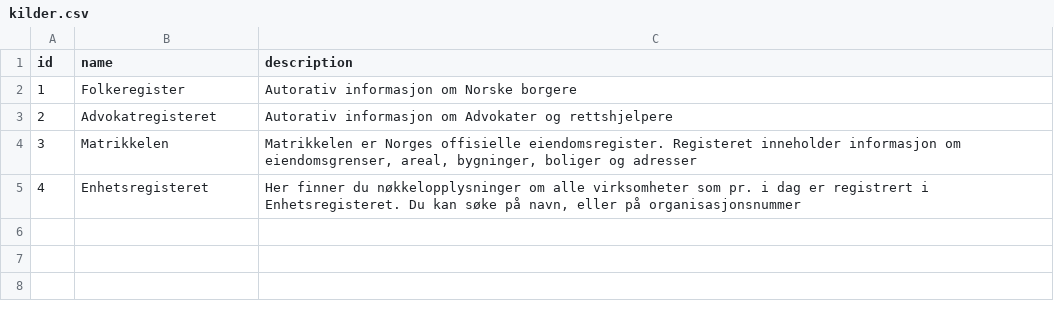
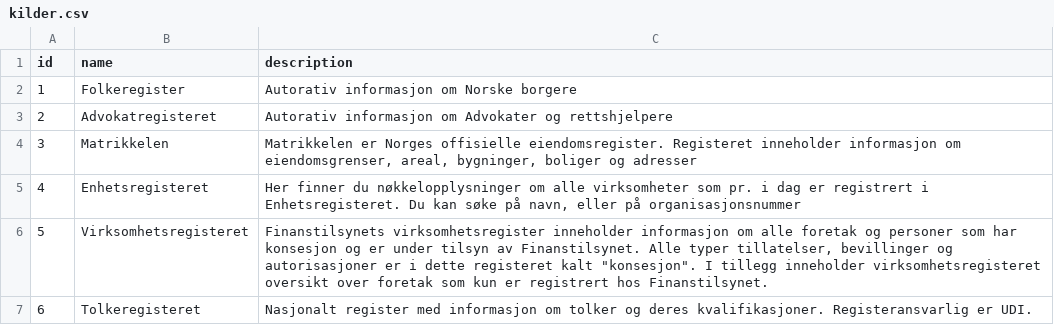
Before and after one commit to jensse/roles, a CSV file: kilder.csv, drawn as a sheet.

Commit message:
La til virksomhet og tolkeregister

```diff
--- a/kilder.csv
+++ b/kilder.csv
@@ -5 +5,3 @@ id;name;description
 4;Enhetsregisteret;Her finner du nøkkelopplysninger om alle virksomheter som pr. i dag er registrert i Enhetsregisteret. Du kan søke på navn, eller på organisasjonsnummer
+5;Virksomhetsregisteret;Finanstilsynets virksomhetsregister inneholder informasjon om alle foretak og personer som har konsesjon og er under tilsyn av Finanstilsynet. Alle typer tillatelser, bevillinger og autorisasjoner er i dette registeret kalt "konsesjon". I tillegg inneholder virksomhetsregisteret oversikt over foretak som kun er registrert hos Finanstilsynet.
+6;Tolkeregisteret;Nasjonalt register med informasjon om tolker og deres kvalifikasjoner. Registeransvarlig er UDI.
```
